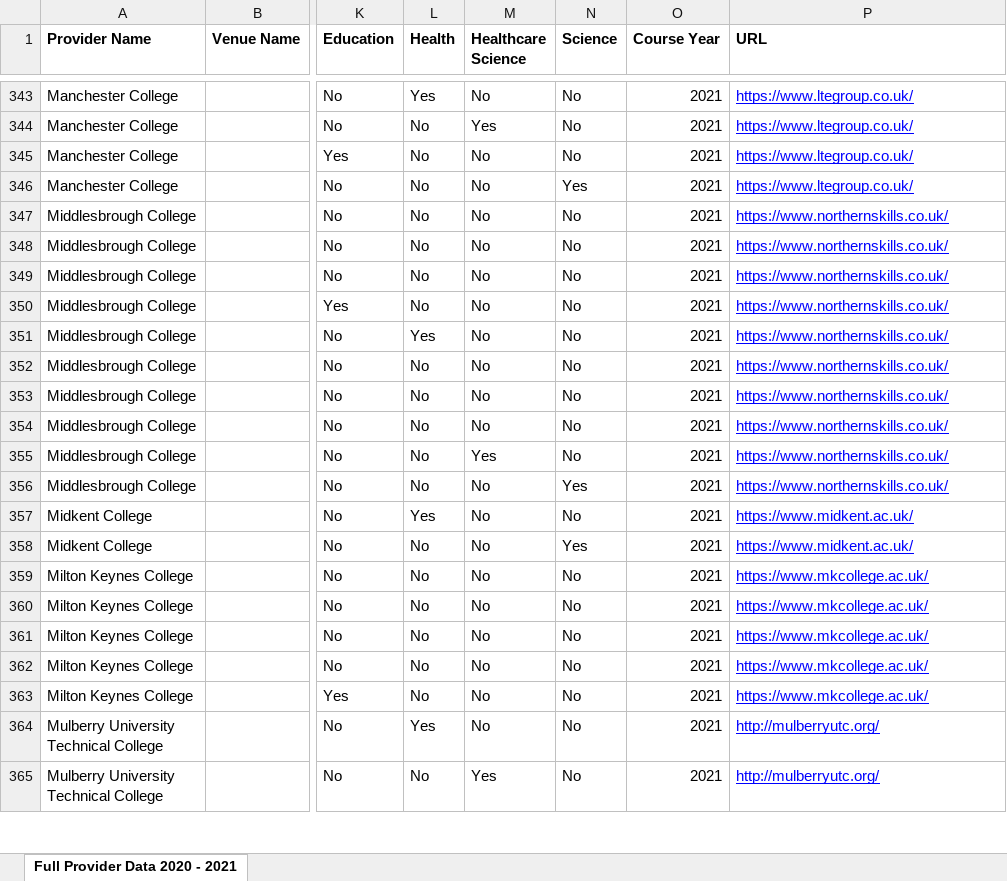
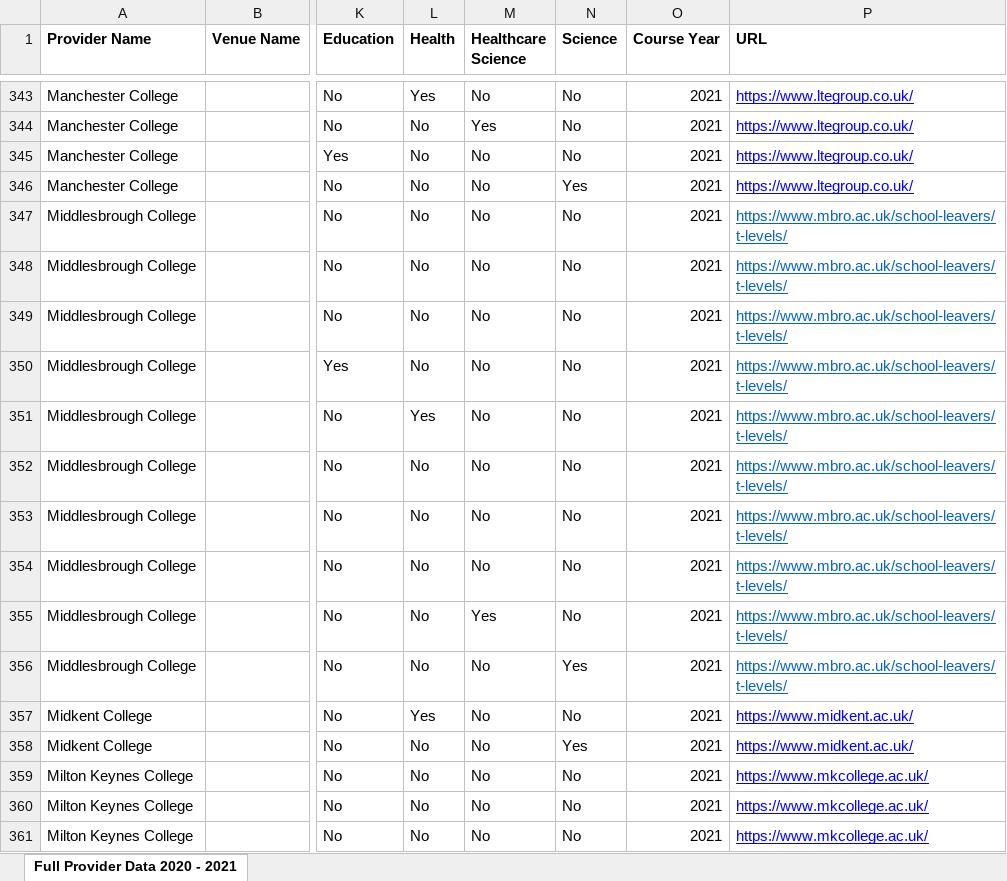
Before and after one commit to SkillsFundingAgency/tl-marketing-and-communication, an Excel workbook: sfa.Tl.Marketing.Communication.DataLoad/Provider Data/Full Provider Data 2020 - 2021 (campaign site).xlsx, sheet Full Provider Data 2020 - 2021, drawn as a sheet; only a part is shown, gaps mark what is left out; the shorter side is filled out with more unchanged rows; values as stored, in another font and other column widths than the file's, no borders; the diff covers the shown part only; the diff names each change by its address in the sheet, - before the commit and + after, or states it on an @@ line.

Commit message:
Update provider details

```diff
--- a/sfa.Tl.Marketing.Communication.DataLoad/Provider Data/Full Provider Data 2020 - 2021 (campaign site).xlsx (sheet Full Provider Data 2020 - 2021)
+++ b/sfa.Tl.Marketing.Communication.DataLoad/Provider Data/Full Provider Data 2020 - 2021 (campaign site).xlsx (sheet Full Provider Data 2020 - 2021)
-P347:P356 (URL): https://www.northernskills.co.uk/
+P347:P356 (URL): https://www.mbro.ac.uk/school-leavers/t-levels/
-P347:P356 text colour: #0000FF
+P347:P356 text colour: #0563C1
```
Also changed, not shown: 1 added row, 1 removed row, 15 edited cells and cell formats elsewhere in this sheet, 1 other file.
